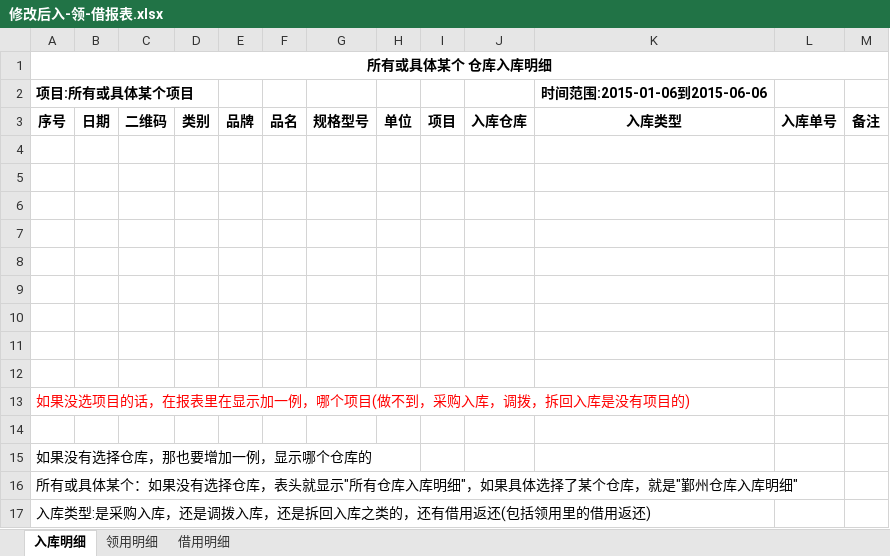
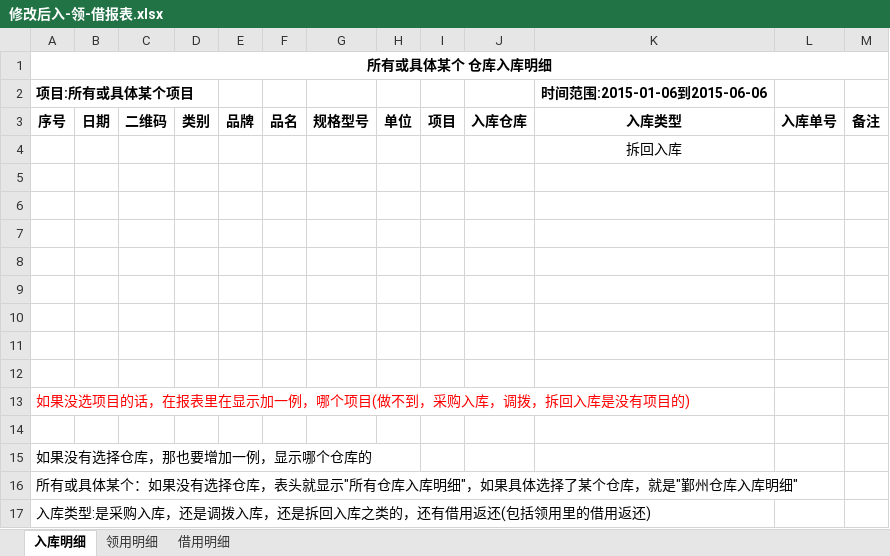
Before and after one commit to mawujun1234/leon1.0, an Excel workbook: ems/document/仓库报表/修改后入-领-借报表.xlsx, sheet 入库明细, drawn as a sheet; values as stored, in another font and other column widths than the file's, no borders; the diff names each change by its address in the sheet, - before the commit and + after, or states it on an @@ line.

```diff
--- a/ems/document/仓库报表/修改后入-领-借报表.xlsx (sheet 入库明细)
+++ b/ems/document/仓库报表/修改后入-领-借报表.xlsx (sheet 入库明细)
-K4 (时间范围:2015-01-06到2015-06-06): (empty)
+K4 (时间范围:2015-01-06到2015-06-06): 拆回入库
```
Also changed, not shown: ems/document/新格式任务列表.xlsx, 31 other files.
